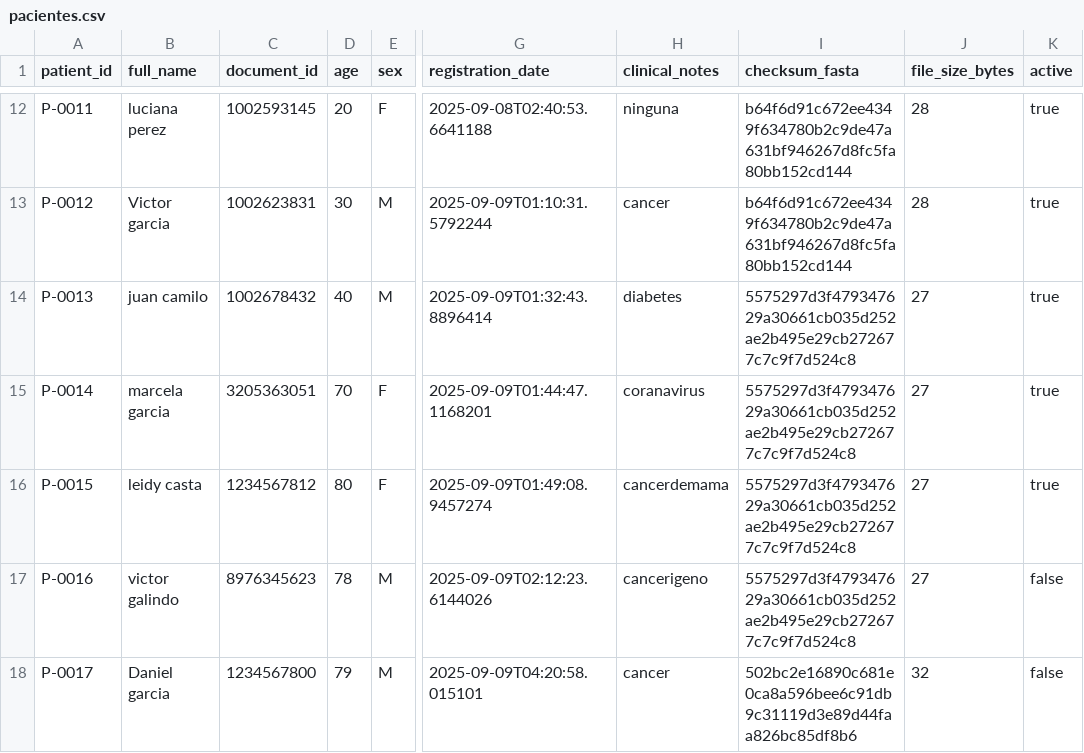
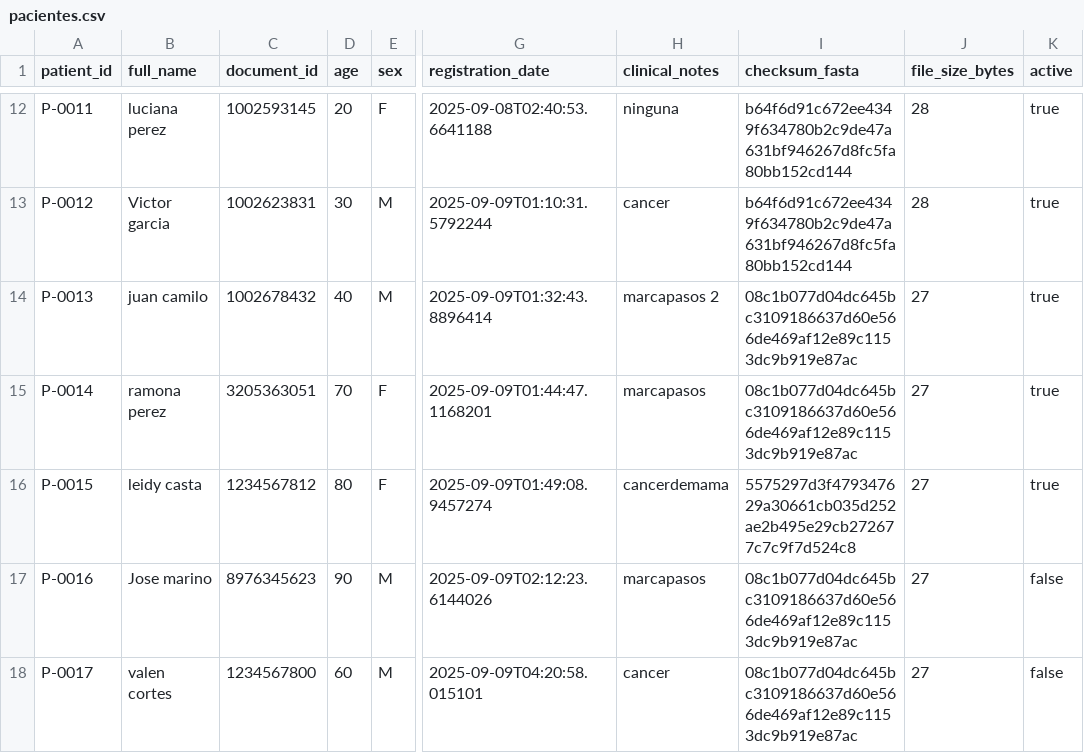
Before and after one commit to victormanuel20/Genomic_proyecto, a CSV file: tcp_serverGenomics/data/pacientes.csv, drawn as a sheet; only a part is shown, gaps mark what is left out; the diff names each change by its address in the sheet, - before the commit and + after, or states it on an @@ line.

Commit message:
Funcionalidad Update
Se genera update para que se cambie tanto en detecciones, como en pacientes. Ya actualiza el fasta y tambien la metada que necesito

```diff
--- a/tcp_serverGenomics/data/pacientes.csv
+++ b/tcp_serverGenomics/data/pacientes.csv
-H14 (clinical_notes): diabetes
+H14 (clinical_notes): marcapasos 2
-I14:I15 (checksum_fasta): 5575297d3f479347629a30661cb035d252ae2b495e29cb272677c7c9f7d524c8
+I14:I15 (checksum_fasta): 08c1b077d04dc645bc3109186637d60e566de469af12e89c1153dc9b919e87ac
-B15 (full_name): marcela garcia
+B15 (full_name): ramona perez
-H15 (clinical_notes): coranavirus
+H15 (clinical_notes): marcapasos
-B17 (full_name): victor galindo
+B17 (full_name): Jose marino
-D17 (age): 78
+D17 (age): 90
-H17 (clinical_notes): cancerigeno
+H17 (clinical_notes): marcapasos
-I17 (checksum_fasta): 5575297d3f479347629a30661cb035d252ae2b495e29cb272677c7c9f7d524c8
+I17 (checksum_fasta): 08c1b077d04dc645bc3109186637d60e566de469af12e89c1153dc9b919e87ac
-B18 (full_name): Daniel garcia
+B18 (full_name): valen cortes
-D18 (age): 79
+D18 (age): 60
-I18 (checksum_fasta): 502bc2e16890c681e0ca8a596bee6c91db9c31119d3e89d44faa826bc85df8b6
+I18 (checksum_fasta): 08c1b077d04dc645bc3109186637d60e566de469af12e89c1153dc9b919e87ac
-J18 (file_size_bytes): 32
+J18 (file_size_bytes): 27
```
Also changed, not shown: tcp_serverGenomics/data/detecciones.csv, 11 other files.
